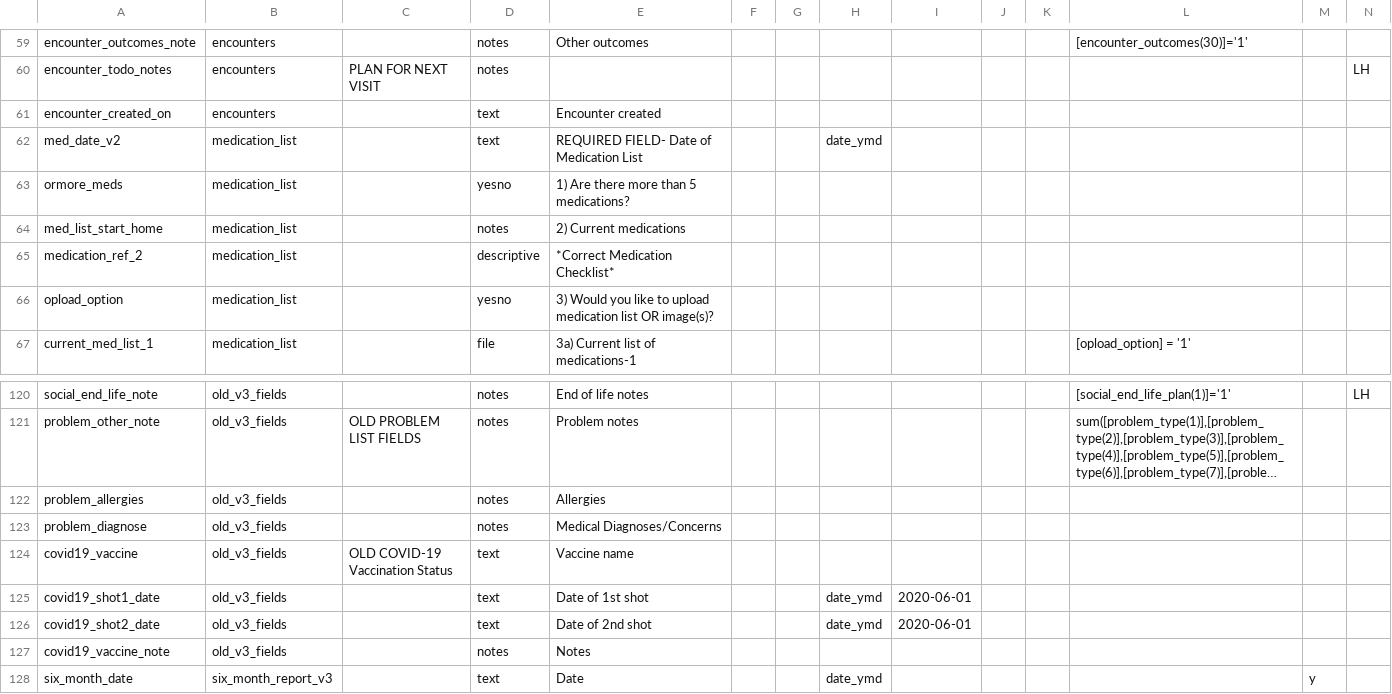
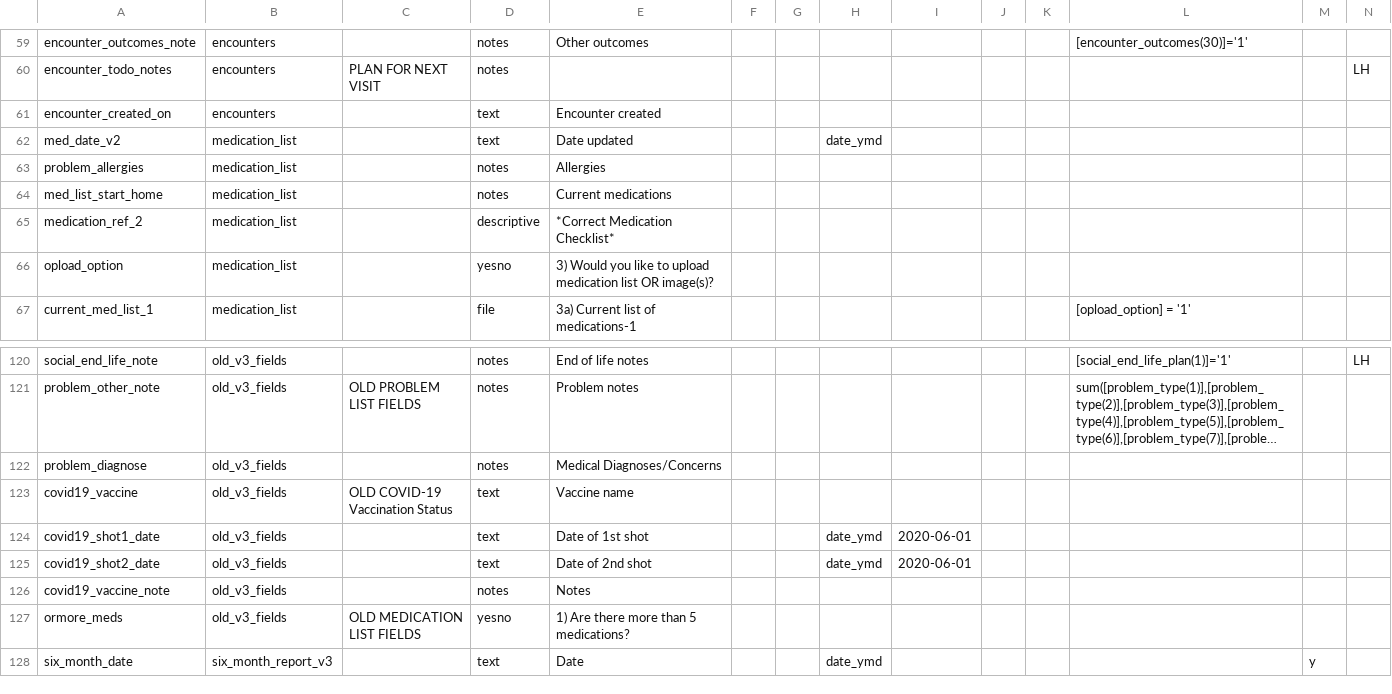
Before and after one commit to lcarlp/uvcnp, a CSV file: DataDictionary.csv, drawn as a sheet; only a part is shown, gaps mark what is left out; long unchanged cells end in …; removed rows and columns are numbered as before the commit, all else as after; rows hold the shown columns only; the diff names each change by its address in the sheet, - before the commit and + after, or states it on an @@ line.

Commit message:
Work in progress to implement Kristin Barnum's form changes. A few changes to the new medication list form.

```diff
--- a/DataDictionary.csv
+++ b/DataDictionary.csv
-E62: REQUIRED FIELD- Date of Medication List
+E62: Date updated
-row 63: ormore_meds | medication_list |  | yesno | 1) Are there more than 5 medications?
+row 63: problem_allergies | medication_list |  | notes | Allergies
-E64: 2) Current medications
+E64: Current medications
-row 122: problem_allergies | old_v3_fields |  | notes | Allergies
+row 127: ormore_meds | old_v3_fields | OLD MEDICATION LIST FIELDS | yesno | 1) Are there more than 5 medications?
```
